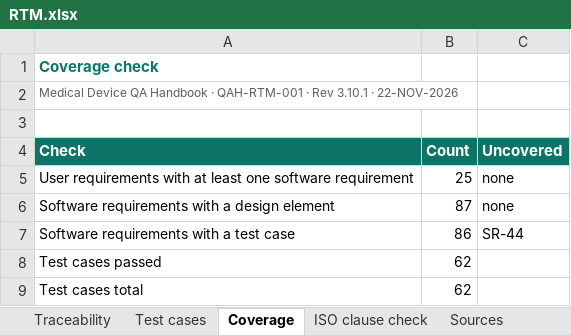
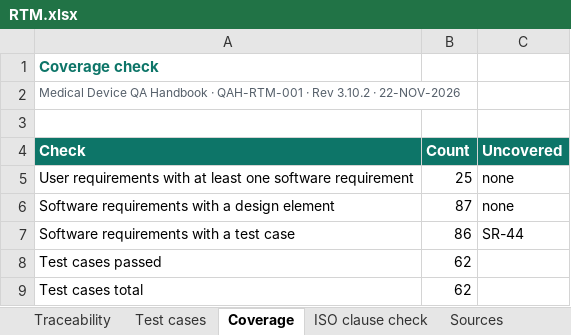
Before and after one commit to artisseri12asaf/qms-refresher, an Excel workbook: vv/RTM.xlsx, sheet Coverage, drawn as a sheet; values as stored, in another font and other column widths than the file's, no borders; the diff names each change by its address in the sheet, - before the commit and + after, or states it on an @@ line.

```diff
--- a/vv/RTM.xlsx (sheet Coverage)
+++ b/vv/RTM.xlsx (sheet Coverage)
-A2 (Check): …· Rev 3.10.1 · 22-NOV-2026
+A2 (Check): …· Rev 3.10.2 · 22-NOV-2026
```
Also changed, not shown: sheet Test cases, sheet Traceability, sheet Sources, sheet ISO clause check, 15 other files.
